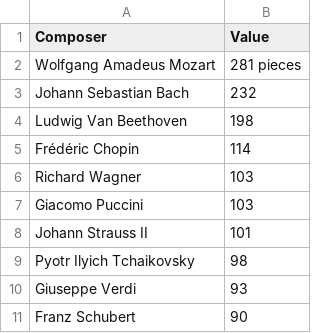
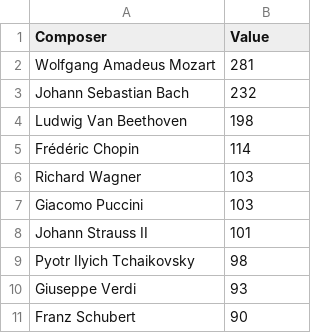
Before and after one commit to Mackmiller/Capstone, a CSV file: data/top_composers.csv, drawn as a sheet.

Commit message:
data update (test failed)

```diff
--- a/data/top_composers.csv
+++ b/data/top_composers.csv
@@ -1,3 +1,3 @@
 Composer,Value
-Wolfgang Amadeus Mozart,281 pieces
+Wolfgang Amadeus Mozart,281
 Johann Sebastian Bach,232
```
Also changed, not shown: 1 other file.
